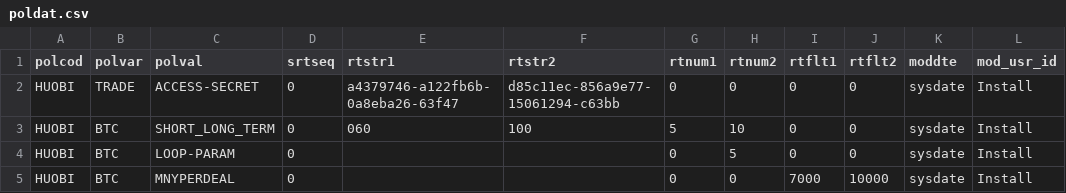
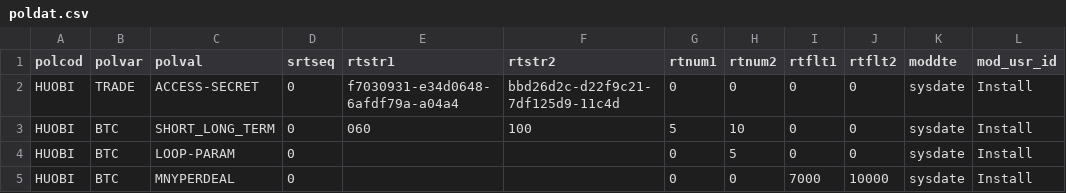
Before and after one commit to 62mkv/mlib, a CSV file: db/data/load/base/bootstraponly/poldat/poldat.csv, drawn as a sheet; only a part is shown; the diff names each change by its address in the sheet, - before the commit and + after, or states it on an @@ line.

Commit message:
Mlib-66 update access_key/scurity_key for houbi.

```diff
--- a/db/data/load/base/bootstraponly/poldat/poldat.csv
+++ b/db/data/load/base/bootstraponly/poldat/poldat.csv
-E2 (rtstr1): a4379746-a122fb6b-0a8eba26-63f47
+E2 (rtstr1): f7030931-e34d0648-6afdf79a-a04a4
-F2 (rtstr2): d85c11ec-856a9e77-15061294-c63bb
+F2 (rtstr2): bbd26d2c-d22f9c21-7df125d9-11c4d
```
